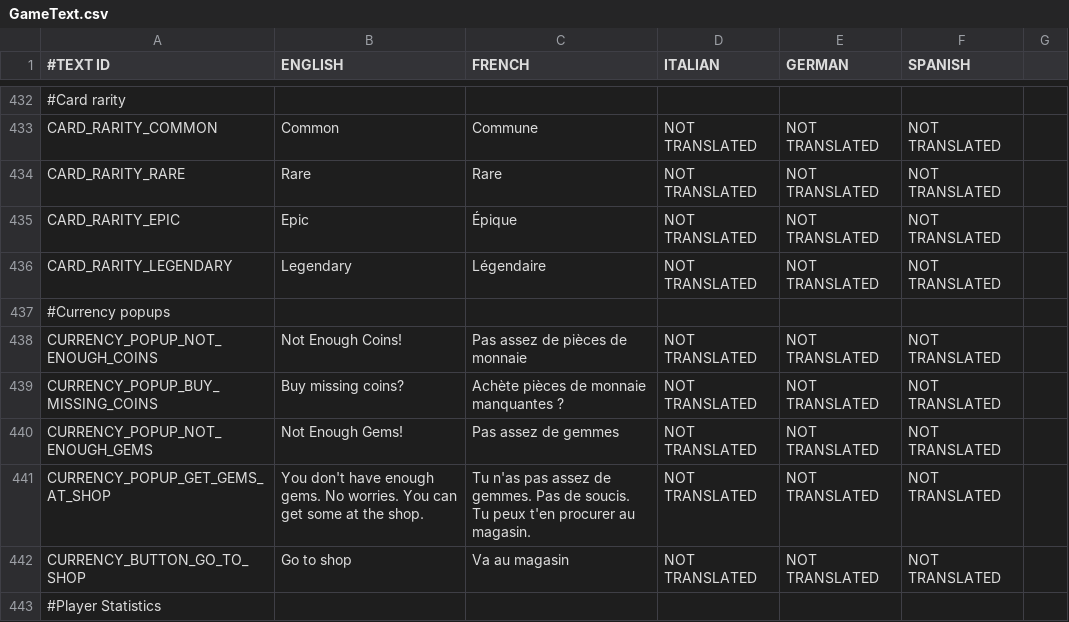
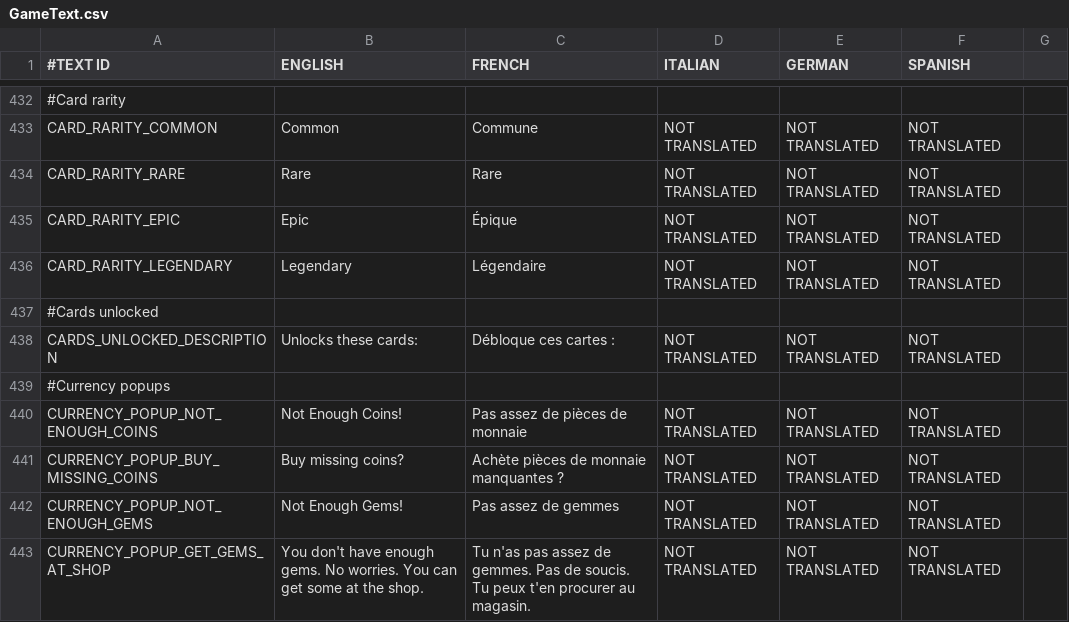
Before and after one commit to shahbazGamedev/Hero-s-Run, a CSV file: Assets/Resources/Localization/GameText.csv, drawn as a sheet; only a part is shown, gaps mark what is left out; the shorter side is filled out with more unchanged rows; the diff names each change by its address in the sheet, - before the commit and + after, or states it on an @@ line.

```diff
--- a/Assets/Resources/Localization/GameText.csv
+++ b/Assets/Resources/Localization/GameText.csv
+row 437: #Cards unlocked
+row 438: CARDS_UNLOCKED_DESCRIPTION | Unlocks these cards: | Débloque ces cartes : | NOT TRANSLATED | NOT TRANSLATED | NOT TRANSLATED
```
Also changed, not shown: 10 other files.
